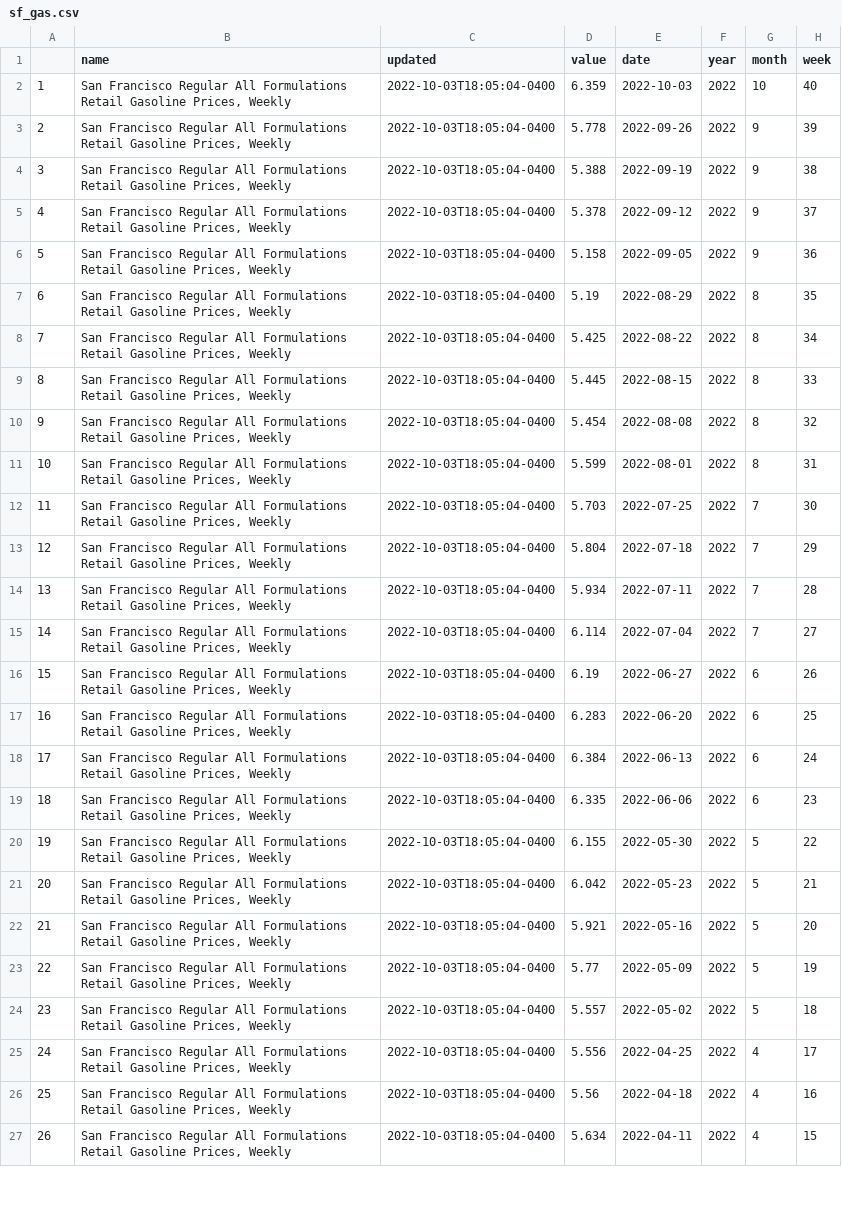
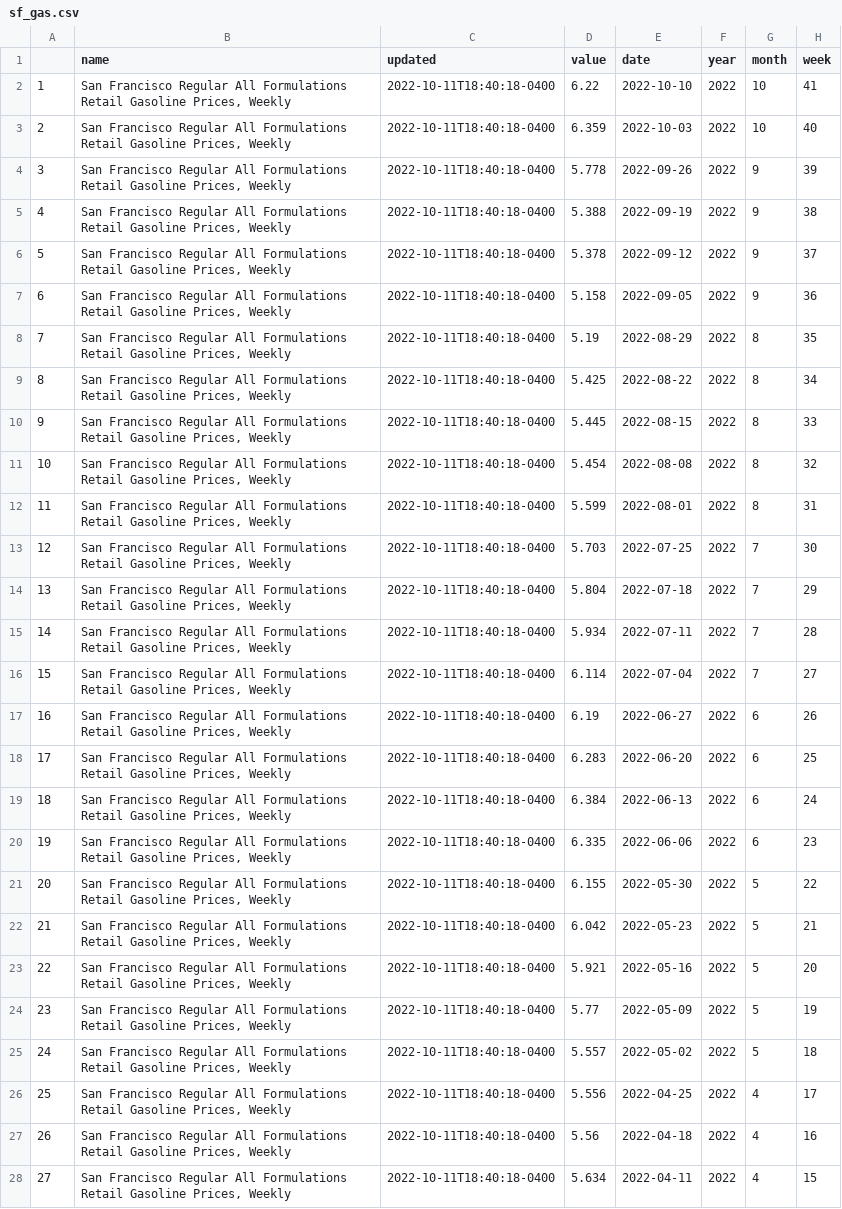
Before and after one commit to abcotvdata/EIA-gas-prices, a CSV file: sf_gas.csv, drawn as a sheet; only a part is shown; addresses are those after the commit; the diff covers the shown part only; the diff names each change by its address in the sheet, - before the commit and + after, or states it on an @@ line.

Commit message:
Update gas prices

```diff
--- a/sf_gas.csv
+++ b/sf_gas.csv
+row 2: 1 | San Francisco Regular All Formulations Retail Gasoline Prices, Weekly | 2022-10-11T18:40:18-0400 | 6.22 | 2022-10-10 | 2022 | 10 | 41
@@ column A renumbered between rows 3 and 101 @@
-C3:C28 (updated): 2022-10-03T18:05:04-0400
+C3:C28 (updated): 2022-10-11T18:40:18-0400
```
Also changed, not shown: 1 removed row and 73 edited cells elsewhere in this file, chicago_gas.csv, la_gas.csv, 1 other file.
